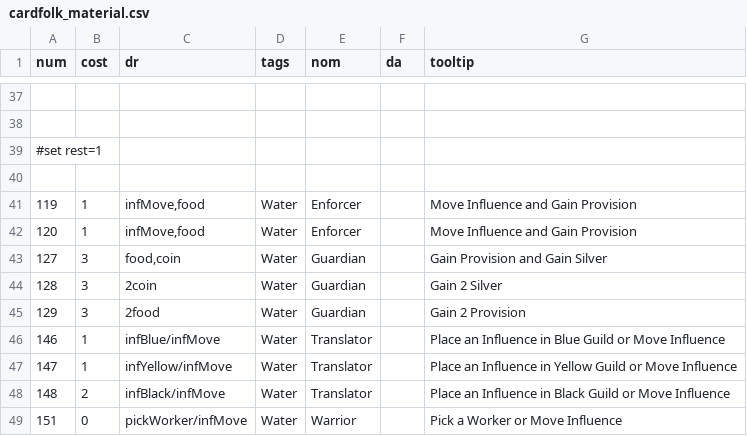
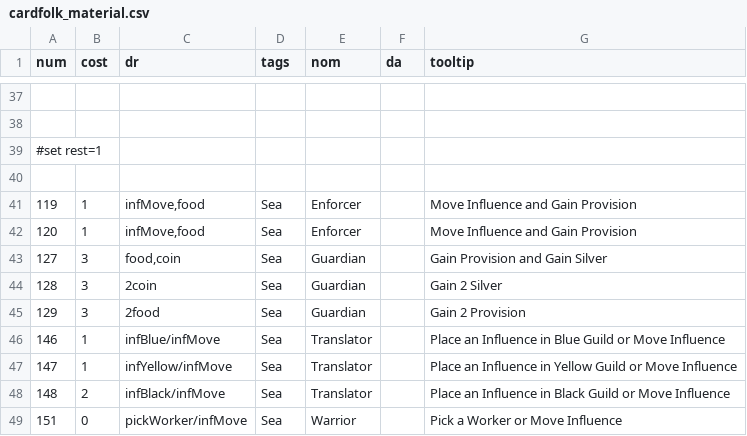
Before and after one commit to elaskavaia/bga-wayfarers, a CSV file: misc/cardfolk_material.csv, drawn as a sheet; only a part is shown, gaps mark what is left out.

```diff
--- a/misc/cardfolk_material.csv
+++ b/misc/cardfolk_material.csv
@@ -40,10 +40,10 @@ num|cost|dr|tags|nom|da|tooltip
 
-119|1|infMove,food|Water|Enforcer||Move Influence and Gain Provision
-120|1|infMove,food|Water|Enforcer||Move Influence and Gain Provision
-127|3|food,coin|Water|Guardian||Gain Provision and Gain Silver
-128|3|2coin|Water|Guardian||Gain 2 Silver
-129|3|2food|Water|Guardian||Gain 2 Provision
-146|1|infBlue/infMove|Water|Translator||Place an Influence in Blue Guild or Move Influence
-147|1|infYellow/infMove|Water|Translator||Place an Influence in Yellow Guild or Move Influence
-148|2|infBlack/infMove|Water|Translator||Place an Influence in Black Guild or Move Influence
-151|0|pickWorker/infMove|Water|Warrior||Pick a Worker or Move Influence
+119|1|infMove,food|Sea|Enforcer||Move Influence and Gain Provision
+120|1|infMove,food|Sea|Enforcer||Move Influence and Gain Provision
+127|3|food,coin|Sea|Guardian||Gain Provision and Gain Silver
+128|3|2coin|Sea|Guardian||Gain 2 Silver
+129|3|2food|Sea|Guardian||Gain 2 Provision
+146|1|infBlue/infMove|Sea|Translator||Place an Influence in Blue Guild or Move Influence
+147|1|infYellow/infMove|Sea|Translator||Place an Influence in Yellow Guild or Move Influence
+148|2|infBlack/infMove|Sea|Translator||Place an Influence in Black Guild or Move Influence
+151|0|pickWorker/infMove|Sea|Warrior||Pick a Worker or Move Influence
```
Also changed, not shown: misc/cardspace_material.csv, 6 other files.
